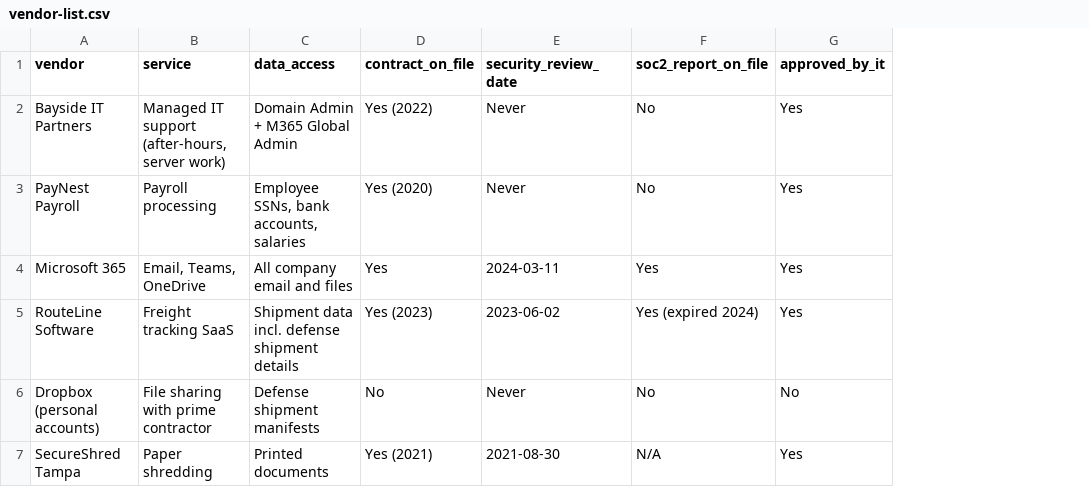
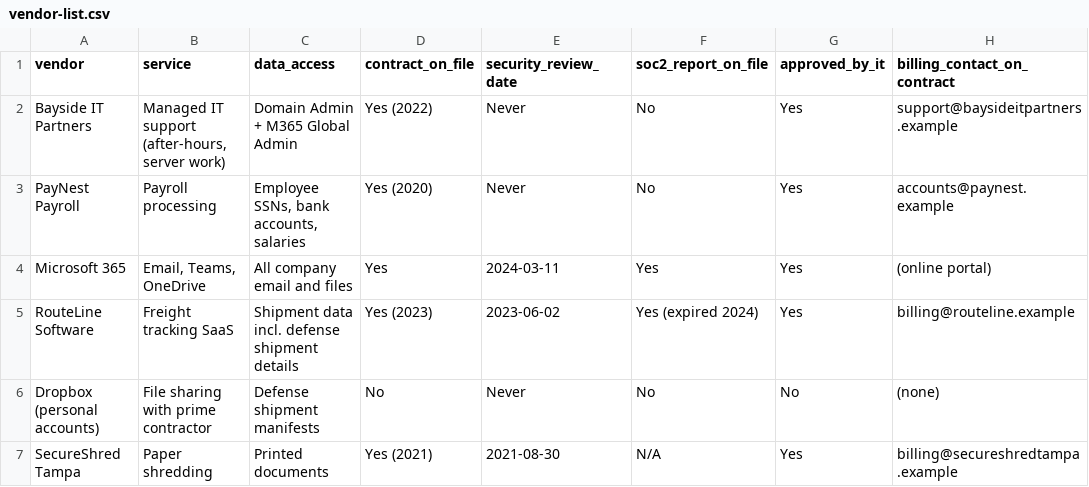
Before and after one commit to indrick-b/grc-tidewell-assessment, a CSV file: 01-evidence/exports/vendor-list.csv, drawn as a sheet; the diff names each change by its address in the sheet, - before the commit and + after, or states it on an @@ line.

```diff
--- a/01-evidence/exports/vendor-list.csv
+++ b/01-evidence/exports/vendor-list.csv
+column H (billing_contact_on_contract), rows 2-7: support@baysideitpartners.example | accounts@paynest.example | (online portal) | billing@routeline.example | (none) | billing@secureshredtampa.example
```
Also changed, not shown: 02-framework/control-checklist.csv, 03-my-work/poam.csv, 31 other files.
